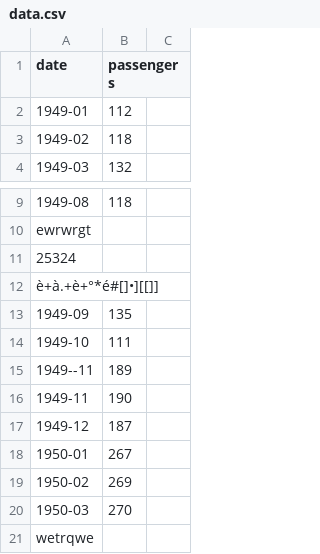
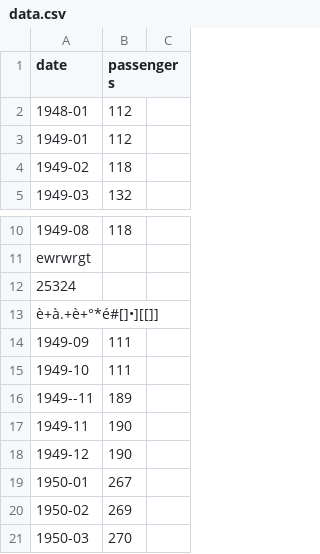
Before and after one commit to Fly7113/Esame, a CSV file: data.csv, drawn as a sheet; only a part is shown, gaps mark what is left out; the shorter side is filled out with more unchanged rows.

Commit message:
Add limit cases to data.csv

```diff
--- a/data.csv
+++ b/data.csv
@@ -1,2 +1,3 @@
 date,passengers
+1948-01,112
 1949-01, 112
@@ -12,3 +13,3 @@ ewrwrgt
 è+à.+è+°*é#[]•][[]]
-1949-09,135
+1949-09,111
 1949-10,111
@@ -16,3 +17,3 @@ ewrwrgt
 1949-11,190
-1949-12,187
+1949-12,190
 1950-01,267
```
